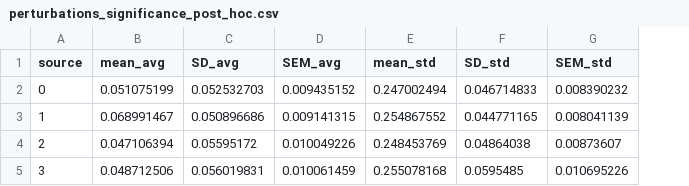
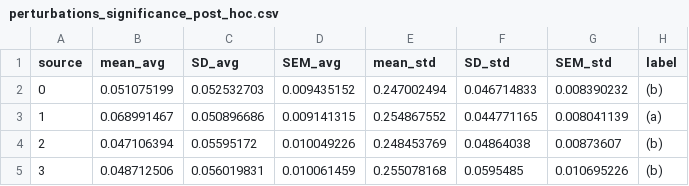
Before and after one commit to FortinoDiVinci/Thesis_report, a CSV file: Manuscript/misc/chap_4_ball_bouncing/perturbations_significance_post_hoc.csv, drawn as a sheet; the diff names each change by its address in the sheet, - before the commit and + after, or states it on an @@ line.

Commit message:
Manuscript corrections

```diff
--- a/Manuscript/misc/chap_4_ball_bouncing/perturbations_significance_post_hoc.csv
+++ b/Manuscript/misc/chap_4_ball_bouncing/perturbations_significance_post_hoc.csv
+column H (label), rows 2-5: (b) | (a) | (b) | (b)
```
Also changed, not shown: 9 other files.
